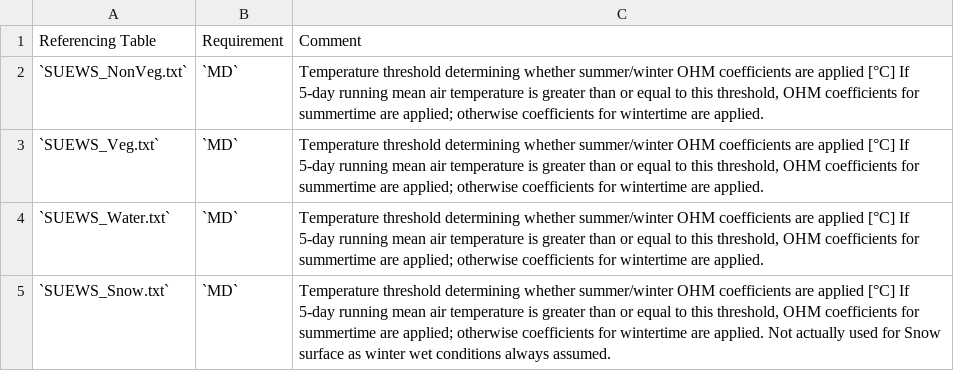
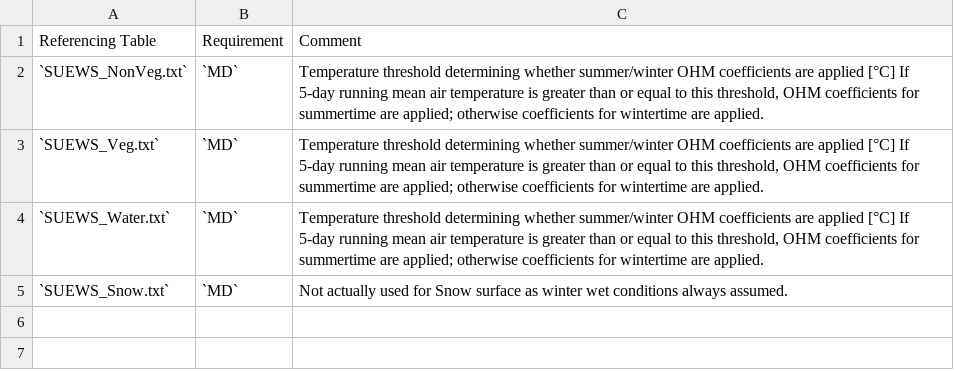
Before and after one commit to Urban-Meteorology-Reading/SUEWS-Docs, a CSV file: docs/source/input_files/SUEWS_SiteInfo/csv-table/OHMThresh_SW.csv, drawn as a sheet.

```diff
--- a/docs/source/input_files/SUEWS_SiteInfo/csv-table/OHMThresh_SW.csv
+++ b/docs/source/input_files/SUEWS_SiteInfo/csv-table/OHMThresh_SW.csv
@@ -4,2 +4,2 @@
 "`SUEWS_Water.txt`","`MD`","Temperature threshold determining whether summer/winter OHM coefficients are applied [°C] If 5-day running mean air temperature is greater than or equal to this threshold, OHM coefficients for summertime are applied; otherwise coefficients for wintertime are applied. "
-"`SUEWS_Snow.txt`","`MD`","Temperature threshold determining whether summer/winter OHM coefficients are applied [°C] If 5-day running mean air temperature is greater than or equal to this threshold, OHM coefficients for summertime are applied; otherwise coefficients for wintertime are applied. Not actually used for Snow surface as winter wet conditions always assumed. "
+"`SUEWS_Snow.txt`","`MD`","Not actually used for Snow surface as winter wet conditions always assumed."
```
Also changed, not shown: docs/source/input_files/SUEWS_SiteInfo/csv-table/ActivityProfWD.csv, docs/source/input_files/SUEWS_SiteInfo/csv-table/AlbedoMax.csv, 2 other files.
